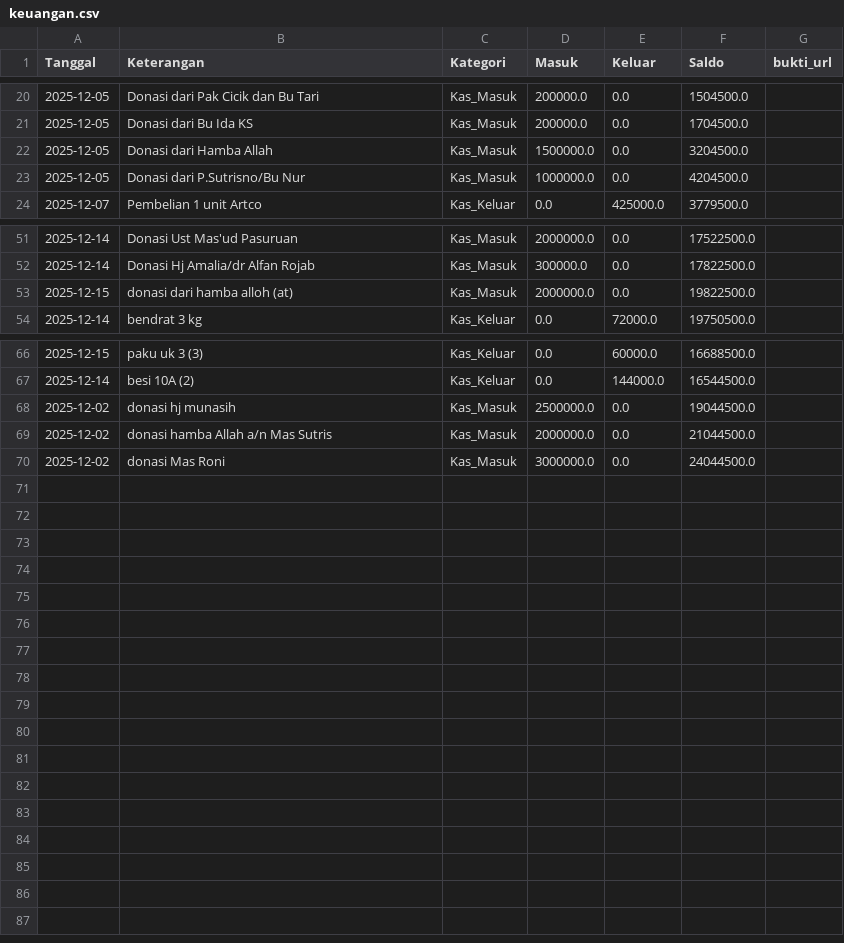
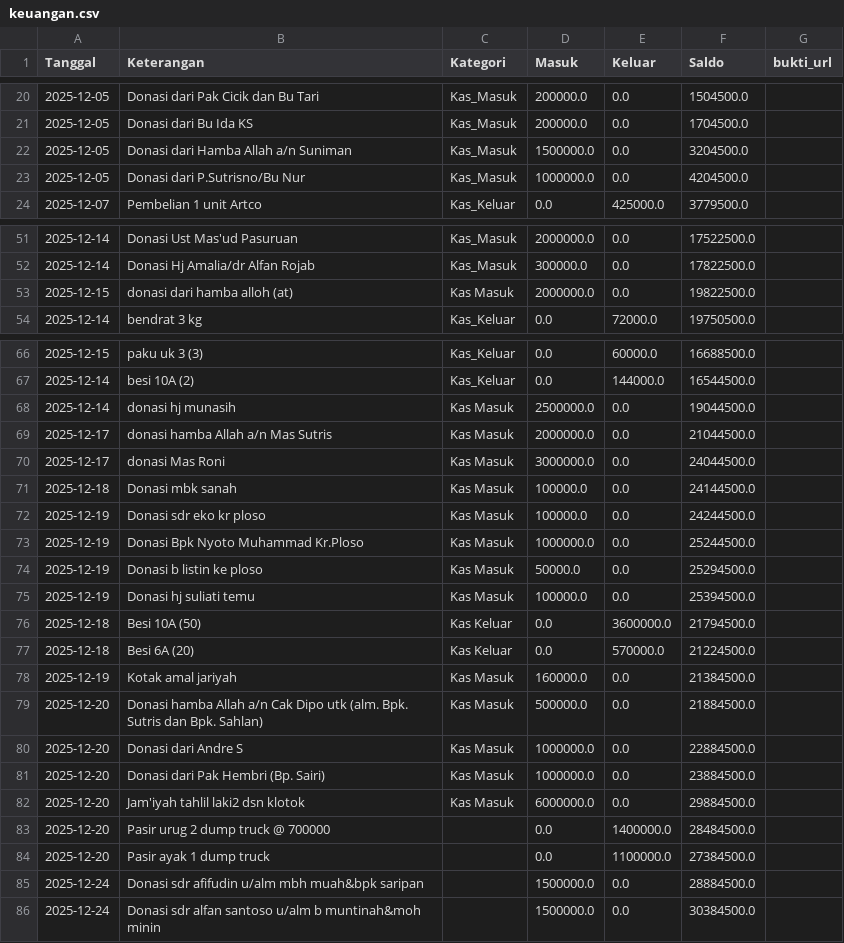
Before and after one commit to mushollaattaqwaklotok/laporan-keuangan, a CSV file: data/keuangan.csv, drawn as a sheet; only a part is shown, gaps mark what is left out.

Commit message:
Update keuangan.csv

```diff
--- a/data/keuangan.csv
+++ b/data/keuangan.csv
@@ -21,3 +21,3 @@ Tanggal,Keterangan,Kategori,Masuk,Keluar,Saldo,bukti_url
 2025-12-05,Donasi dari Bu Ida KS,Kas_Masuk,200000.0,0.0,1704500.0,
-2025-12-05,Donasi dari Hamba Allah,Kas_Masuk,1500000.0,0.0,3204500.0,
+2025-12-05,Donasi dari Hamba Allah a/n Suniman,Kas_Masuk,1500000.0,0.0,3204500.0,
 2025-12-05,Donasi dari P.Sutrisno/Bu Nur,Kas_Masuk,1000000.0,0.0,4204500.0,
@@ -52,3 +52,3 @@ Tanggal,Keterangan,Kategori,Masuk,Keluar,Saldo,bukti_url
 2025-12-14,Donasi Hj Amalia/dr Alfan Rojab,Kas_Masuk,300000.0,0.0,17822500.0,
-2025-12-15,donasi dari hamba alloh (at),Kas_Masuk,2000000.0,0.0,19822500.0,
+2025-12-15,donasi dari hamba alloh (at),Kas Masuk,2000000.0,0.0,19822500.0,
 2025-12-14,bendrat 3 kg,Kas_Keluar,0.0,72000.0,19750500.0,
@@ -67,4 +67,20 @@ Tanggal,Keterangan,Kategori,Masuk,Keluar,Saldo,bukti_url
 2025-12-14,besi 10A (2),Kas_Keluar,0.0,144000.0,16544500.0,
-2025-12-02,donasi hj munasih,Kas_Masuk,2500000.0,0.0,19044500.0,
-2025-12-02,donasi hamba Allah a/n Mas Sutris,Kas_Masuk,2000000.0,0.0,21044500.0,
-2025-12-02,donasi Mas Roni,Kas_Masuk,3000000.0,0.0,24044500.0,
+2025-12-14,donasi hj munasih,Kas Masuk,2500000.0,0.0,19044500.0,
+2025-12-17,donasi hamba Allah a/n Mas Sutris,Kas Masuk,2000000.0,0.0,21044500.0,
+2025-12-17,donasi Mas Roni,Kas Masuk,3000000.0,0.0,24044500.0,
+2025-12-18,Donasi mbk sanah,Kas Masuk,100000.0,0.0,24144500.0,
+2025-12-19,Donasi sdr eko kr ploso,Kas Masuk,100000.0,0.0,24244500.0,
+2025-12-19,Donasi Bpk Nyoto Muhammad Kr.Ploso,Kas Masuk,1000000.0,0.0,25244500.0,
+2025-12-19,Donasi b listin ke ploso,Kas Masuk,50000.0,0.0,25294500.0,
+2025-12-19,Donasi hj suliati temu,Kas Masuk,100000.0,0.0,25394500.0,
+2025-12-18,Besi 10A (50) ,Kas Keluar,0.0,3600000.0,21794500.0,
+2025-12-18,Besi 6A (20) ,Kas Keluar,0.0,570000.0,21224500.0,
+2025-12-19,Kotak amal jariyah,Kas Masuk,160000.0,0.0,21384500.0,
+2025-12-20,Donasi hamba Allah a/n Cak Dipo utk (alm. Bpk. Sutris dan Bpk. Sahlan) ,Kas Masuk,500000.0,0.0,21884500.0,
+2025-12-20,Donasi dari Andre S,Kas Masuk,1000000.0,0.0,22884500.0,
+2025-12-20,Donasi dari Pak Hembri (Bp. Sairi),Kas Masuk,1000000.0,0.0,23884500.0,
+2025-12-20,Jam'iyah tahlil laki2 dsn klotok,Kas Masuk,6000000.0,0.0,29884500.0,
+2025-12-20,Pasir urug 2 dump truck @ 700000,,0.0,1400000.0,28484500.0,
+2025-12-20,Pasir ayak 1 dump truck,,0.0,1100000.0,27384500.0,
+2025-12-24,Donasi sdr afifudin u/alm mbh muah&bpk saripan,,1500000.0,0.0,28884500.0,
+2025-12-24,Donasi sdr alfan santoso u/alm b muntinah&moh minin,,1500000.0,0.0,30384500.0,
```
